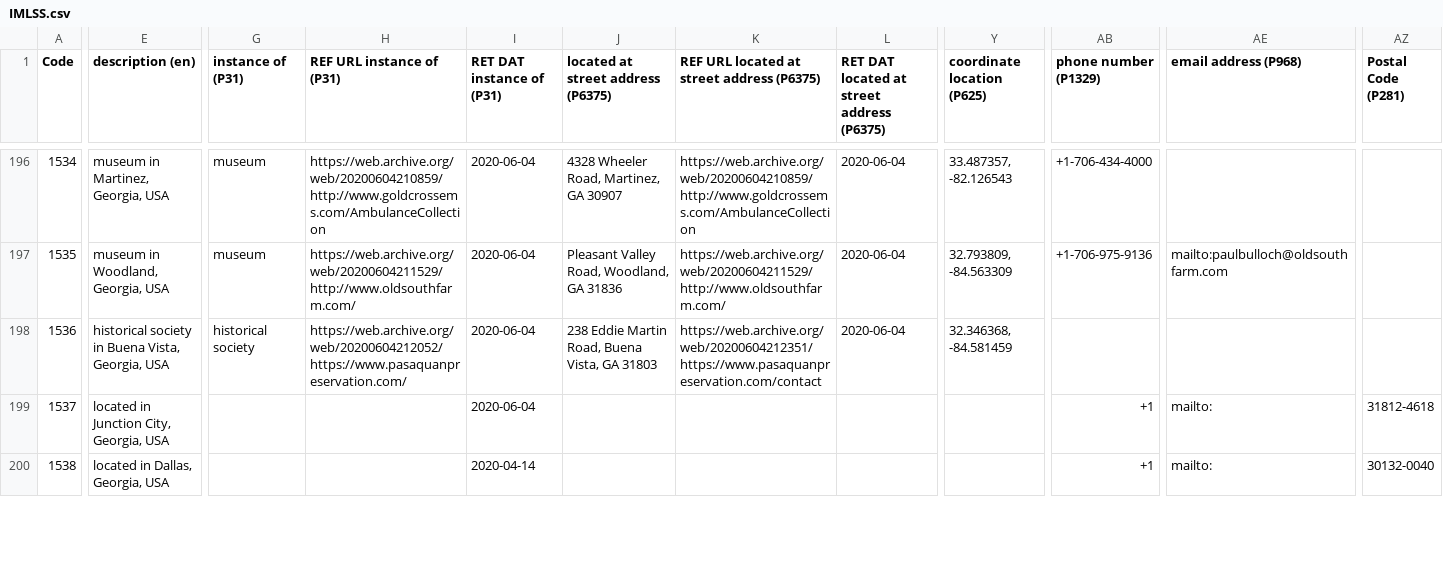
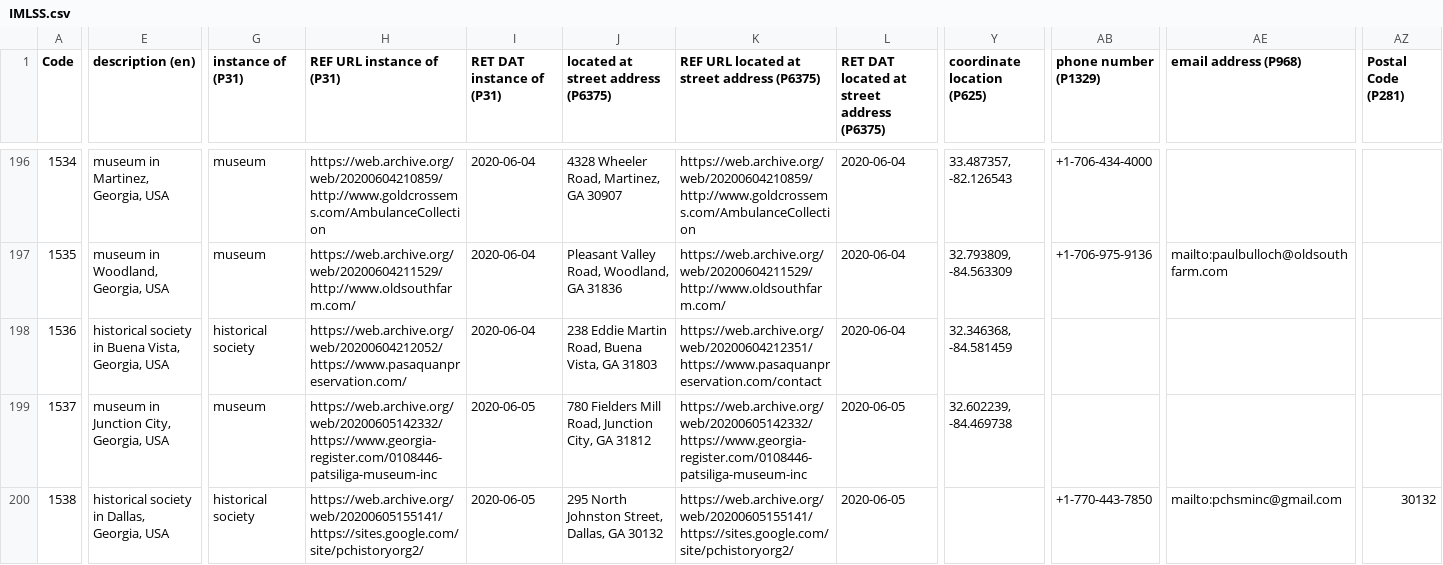
Before and after one commit to AUC-Woodruff-Library/GaNCH-data, a CSV file: data/IMLSS.csv, drawn as a sheet; only a part is shown, gaps mark what is left out; the diff covers the shown part only; the diff names each change by its address in the sheet, - before the commit and + after, or states it on an @@ line.

Commit message:
2020-06-05 batch

```diff
--- a/data/IMLSS.csv
+++ b/data/IMLSS.csv
-E199 (description (en)): located in Junction City, Georgia, USA
+E199 (description (en)): museum in Junction City, Georgia, USA
-G199 (instance of (P31)): (empty)
+G199 (instance of (P31)): museum
-H199 (REF URL instance of (P31)): (empty)
+H199 (REF URL instance of (P31)): https://web.archive.org/web/20200605142332/https://www.georgia-register.com/0108446-patsiliga-museum-inc
-I199 (RET DAT instance of (P31)): 2020-06-04
+I199 (RET DAT instance of (P31)): 2020-06-05
-J199: (empty)
+J199: 780 Fielders Mill Road, Junction City, GA 31812
-K199: (empty)
+K199: https://web.archive.org/web/20200605142332/https://www.georgia-register.com/0108446-patsiliga-museum-inc
-L199:L200: (empty)
+L199:L200: 2020-06-05
-Y199 (coordinate location (P625)): (empty)
+Y199 (coordinate location (P625)): 32.602239, -84.469738
-AB199 (phone number (P1329)): +1
+AB199 (phone number (P1329)): (empty)
-AE199 (email address (P968)): mailto:
+AE199 (email address (P968)): (empty)
-AZ199 (Postal Code (P281)): 31812-4618
+AZ199 (Postal Code (P281)): (empty)
-E200 (description (en)): located in Dallas, Georgia, USA
+E200 (description (en)): historical society in Dallas, Georgia, USA
-G200 (instance of (P31)): (empty)
+G200 (instance of (P31)): historical society
-H200 (REF URL instance of (P31)): (empty)
+H200 (REF URL instance of (P31)): https://web.archive.org/web/20200605155141/https://sites.google.com/site/pchistoryorg2/
-I200 (RET DAT instance of (P31)): 2020-04-14
+I200 (RET DAT instance of (P31)): 2020-06-05
-J200: (empty)
+J200: 295 North Johnston Street, Dallas, GA 30132
-K200: (empty)
+K200: https://web.archive.org/web/20200605155141/https://sites.google.com/site/pchistoryorg2/
-AB200 (phone number (P1329)): +1
+AB200 (phone number (P1329)): +1-770-443-7850
-AE200 (email address (P968)): mailto:
+AE200 (email address (P968)): mailto:pchsminc@gmail.com
-AZ200 (Postal Code (P281)): 30132-0040
+AZ200 (Postal Code (P281)): 30132
```
Also changed, not shown: 53 edited cells elsewhere in this file.
